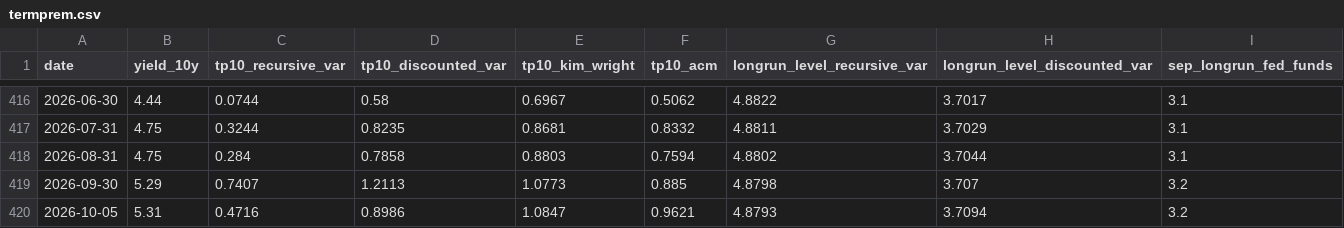
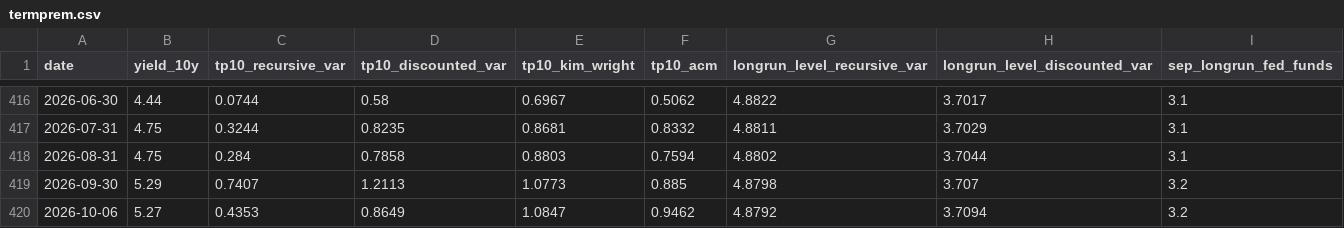
Before and after one commit to michaeltkiley/termprem, a CSV file: docs/termprem.csv, drawn as a sheet; only a part is shown, gaps mark what is left out; removed rows and columns are numbered as before the commit, all else as after; the diff names each change by its address in the sheet, - before the commit and + after, or states it on an @@ line.

```diff
--- a/docs/termprem.csv
+++ b/docs/termprem.csv
-row 420: 2026-10-05 | 5.31 | 0.4716 | 0.8986 | 1.0847 | 0.9621 | 4.8793 | 3.7094 | 3.2
+row 420: 2026-10-06 | 5.27 | 0.4353 | 0.8649 | 1.0847 | 0.9462 | 4.8792 | 3.7094 | 3.2
```
Also changed, not shown: 1 other file.
